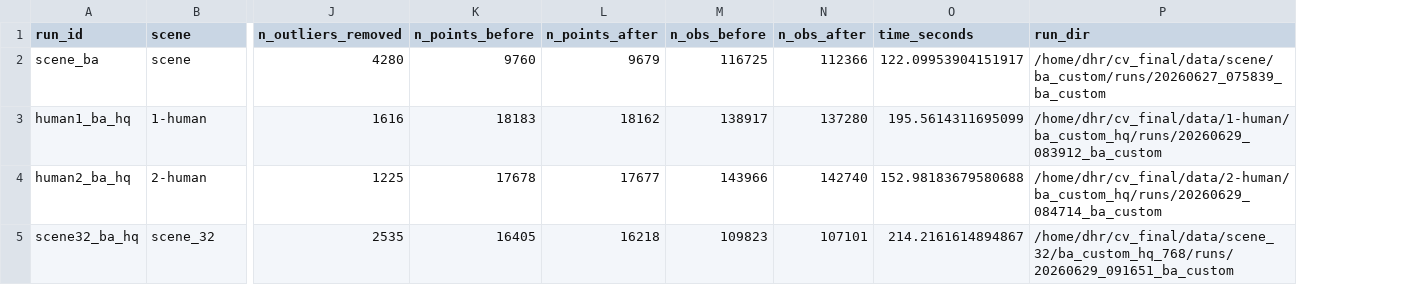
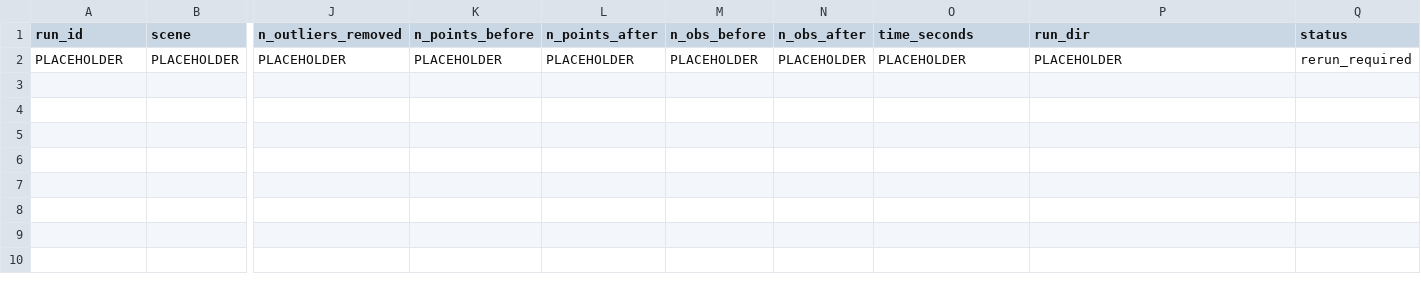
Before and after one commit to Li-Battery-dc/cv_final, a CSV file: report/metrics/ba_metrics.csv, drawn as a sheet; only a part is shown, gaps mark what is left out; removed rows and columns are numbered as before the commit, all else as after; rows hold the shown columns only; the diff names each change by its address in the sheet, - before the commit and + after, or states it on an @@ line.

```diff
--- a/report/metrics/ba_metrics.csv
+++ b/report/metrics/ba_metrics.csv
+column Q (status), empty
-row 2: scene_ba | scene | 4280 | 9760 | 9679 | 116725 | 112366 | 122.09953904151917 | /home/dhr/cv_final/data/scene/ba_custom/runs/20260627_075839_ba_custom
-row 3: human1_ba_hq | 1-human | 1616 | 18183 | 18162 | 138917 | 137280 | 195.5614311695099 | /home/dhr/cv_final/data/1-human/ba_custom_hq/runs/20260629_083912_ba_custom
-row 4: human2_ba_hq | 2-human | 1225 | 17678 | 17677 | 143966 | 142740 | 152.98183679580688 | /home/dhr/cv_final/data/2-human/ba_custom_hq/runs/20260629_084714_ba_custom
-row 5: scene32_ba_hq | scene_32 | 2535 | 16405 | 16218 | 109823 | 107101 | 214.2161614894867 | /home/dhr/cv_final/data/scene_32/ba_custom_hq_768/runs/20260629_091651_ba_custom
+row 2: PLACEHOLDER | PLACEHOLDER | PLACEHOLDER | PLACEHOLDER | PLACEHOLDER | PLACEHOLDER | PLACEHOLDER | PLACEHOLDER | PLACEHOLDER | rerun_required
```
Also changed, not shown: report/metrics/geometry_filter_metrics.csv, report/metrics/official_3dgs_metrics.csv, 12 other files.
